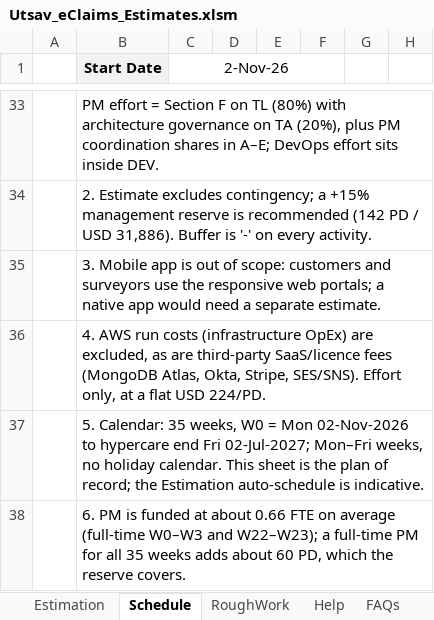
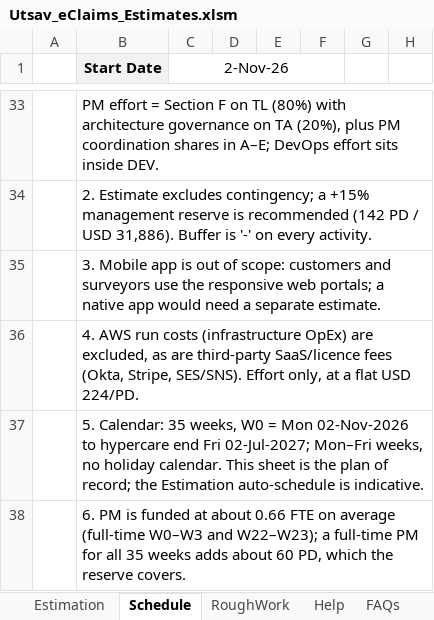
Before and after one commit to Utsaverma/insurance-portal, an Excel workbook: docs/estimation/Utsav_eClaims_Estimates.xlsm, sheet Schedule, drawn as a sheet; only a part is shown, gaps mark what is left out; values as stored, in another font and other column widths than the file's, no borders; the diff names each change by its address in the sheet, - before the commit and + after, or states it on an @@ line.

Commit message:
Remove MongoDB Atlas and keep document metadata in PostgreSQL
Atlas only held document metadata, which PostgreSQL covers with JSONB for
the flexible attributes, while OpenSearch already does full-text search. It
was the one data store outside AWS, reached over internet egress, and would
have needed its own multi-Region cluster.

SAD v1.3: Document DB becomes RDS PostgreSQL with a short rationale under the
Layer 5 table; Atlas is gone from the technology stack and the cloud vs
on-premise table; the Document Service, POC table and database scaling row
say where metadata lives; Appendix B tags D1-D4 and 16 flows.

Diagram: System Context and Cloud / Deployment drop D3, renumber SNS and SES
to D3/D4 and flows 13-17 to 12-16, and re-space the external column. High
Level Solution and Layered relabel the document store as PostgreSQL; the
Layered "metadata (SQL)" label moves onto the Document DB arrow. The four
pages are re-exported, and the previous diagram is archived as
architecture-diagram_v6.drawio.xml.

DARs (Backend, Compute, ECS vs EKS): MongoDB dropped from the data-store
lists; pagination unchanged. Estimate: task names in Estimation M139, N458
and N142 and the Schedule B36 exclusions note; totals unchanged.

```diff
--- a/docs/estimation/Utsav_eClaims_Estimates.xlsm (sheet Schedule)
+++ b/docs/estimation/Utsav_eClaims_Estimates.xlsm (sheet Schedule)
-B36 (Start Date): …SaaS/licence fees (MongoDB Atlas, Okta, Stripe, SES/SNS).…
+B36 (Start Date): …SaaS/licence fees (Okta, Stripe, SES/SNS).…
```
Also changed, not shown: sheet Estimation, hidden cells, 10 other files.
